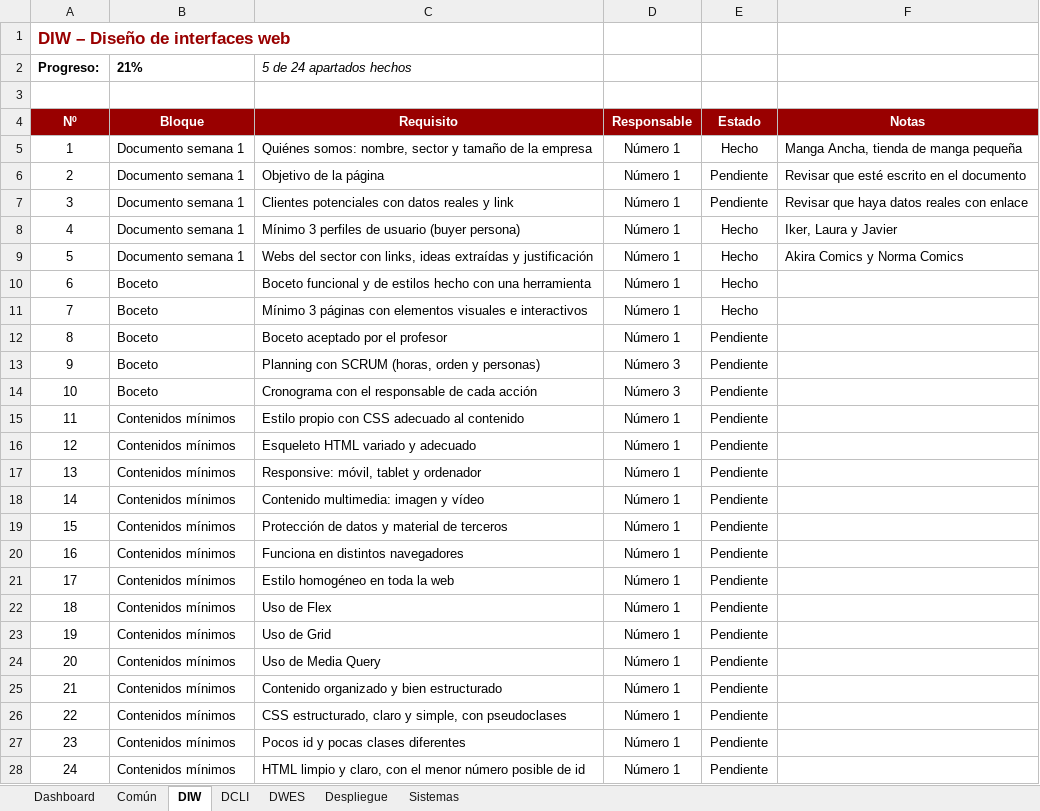
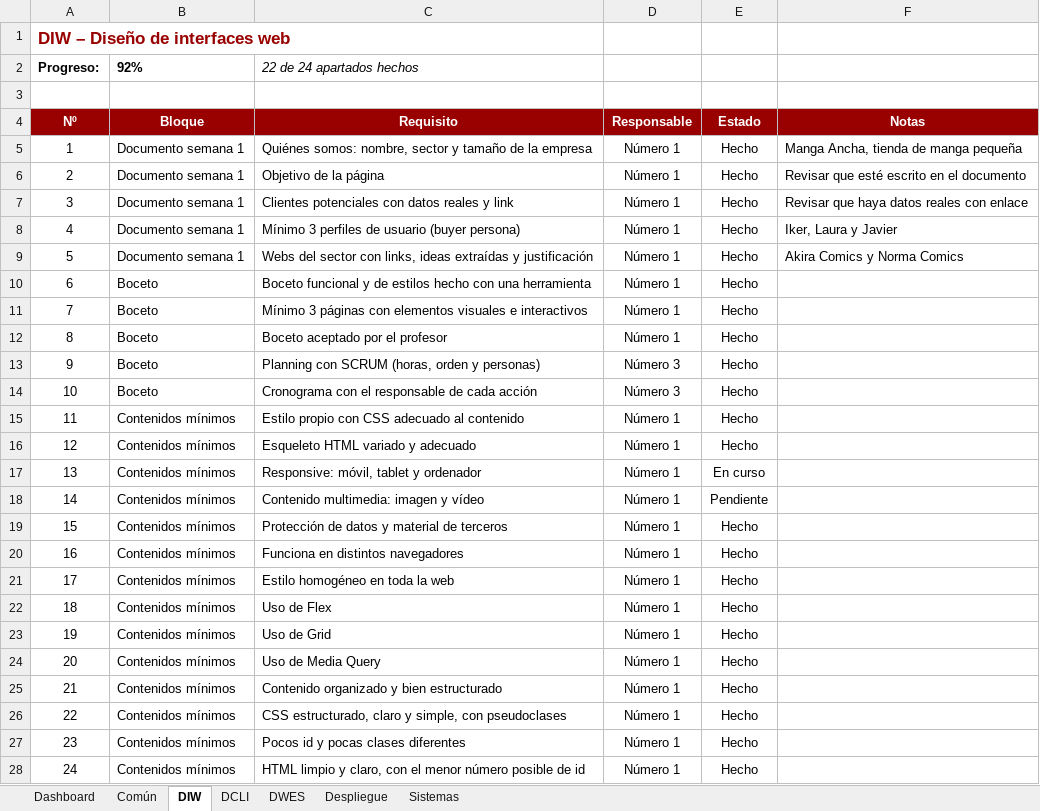
Before and after one commit to aritzrol/reto_eval1, an Excel workbook: Documentacion/Control_Reto_Ecommerce.xlsx, sheet DIW, drawn as a sheet; values as stored, in another font and other column widths than the file's, no borders; conditional formats not drawn; the diff names each change by its address in the sheet, - before the commit and + after, or states it on an @@ line.

```diff
--- a/Documentacion/Control_Reto_Ecommerce.xlsx (sheet DIW)
+++ b/Documentacion/Control_Reto_Ecommerce.xlsx (sheet DIW)
-B2: 21%
+B2: 92%
-C2: 5 de 24 apartados hechos
+C2: 22 de 24 apartados hechos
-E6:E7: Pendiente
+E6:E7: Hecho
-E12:E16: Pendiente
+E12:E16: Hecho
-E17: Pendiente
+E17: En curso
-E19:E28: Pendiente
+E19:E28: Hecho
```
Also changed, not shown: sheet Dashboard, sheet DCLI, sheet DWES, sheet Común, charts or pictures, 7 other files.
